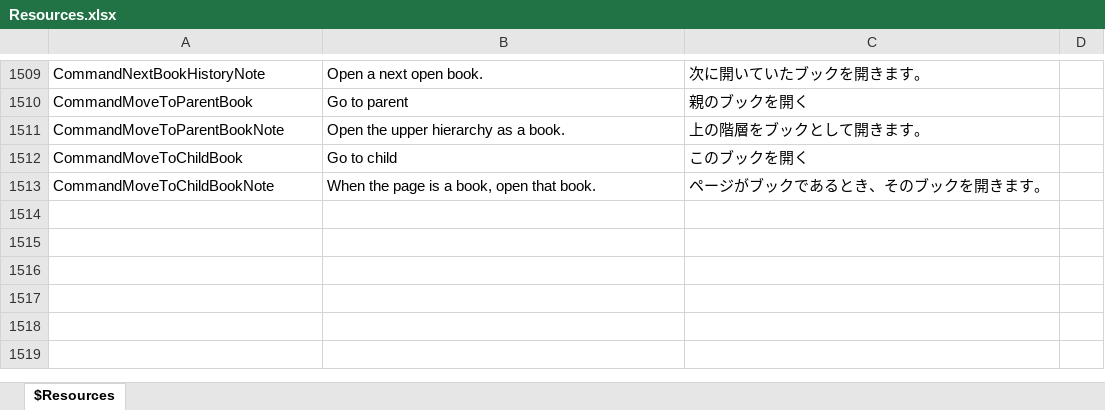
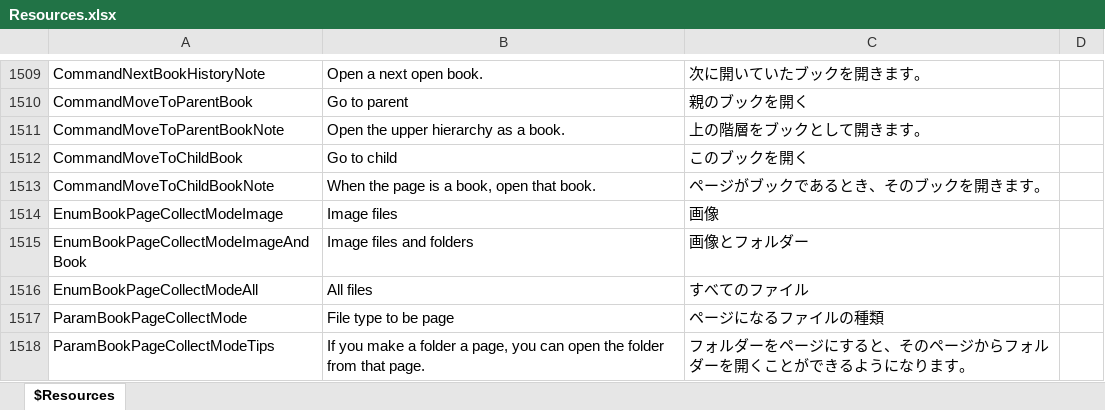
Before and after one commit to karma-sun/neeview, an Excel workbook: Language/Resources.xlsx, sheet $Resources, drawn as a sheet; only a part is shown, gaps mark what is left out; values as stored, in another font and other column widths than the file's, no borders; the diff names each change by its address in the sheet, - before the commit and + after, or states it on an @@ line.

Commit message:
「ページになるファイルの種類」設定追加。「サポート外ファイルをページに含める」設定は廃止

```diff
--- a/Language/Resources.xlsx (sheet $Resources)
+++ b/Language/Resources.xlsx (sheet $Resources)
+row 1514: EnumBookPageCollectModeImage | Image files | 画像
+row 1515: EnumBookPageCollectModeImageAndBook | Image files and folders | 画像とフォルダー
+row 1516: EnumBookPageCollectModeAll | All files | すべてのファイル
+row 1517: ParamBookPageCollectMode | File type to be page | ページになるファイルの種類
+row 1518: ParamBookPageCollectModeTips | If you make a folder a page, you can open the folder from that page. | フォルダーをページにすると、そのページからフォルダーを開くことができるようになります。
```
Also changed, not shown: 9 other files.
